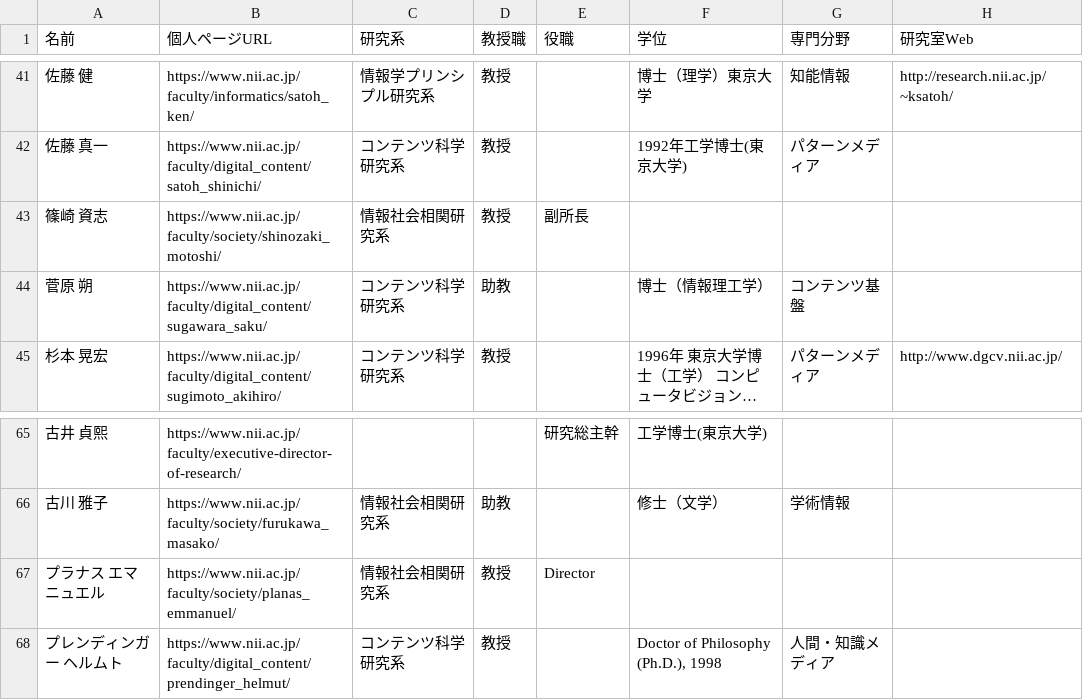
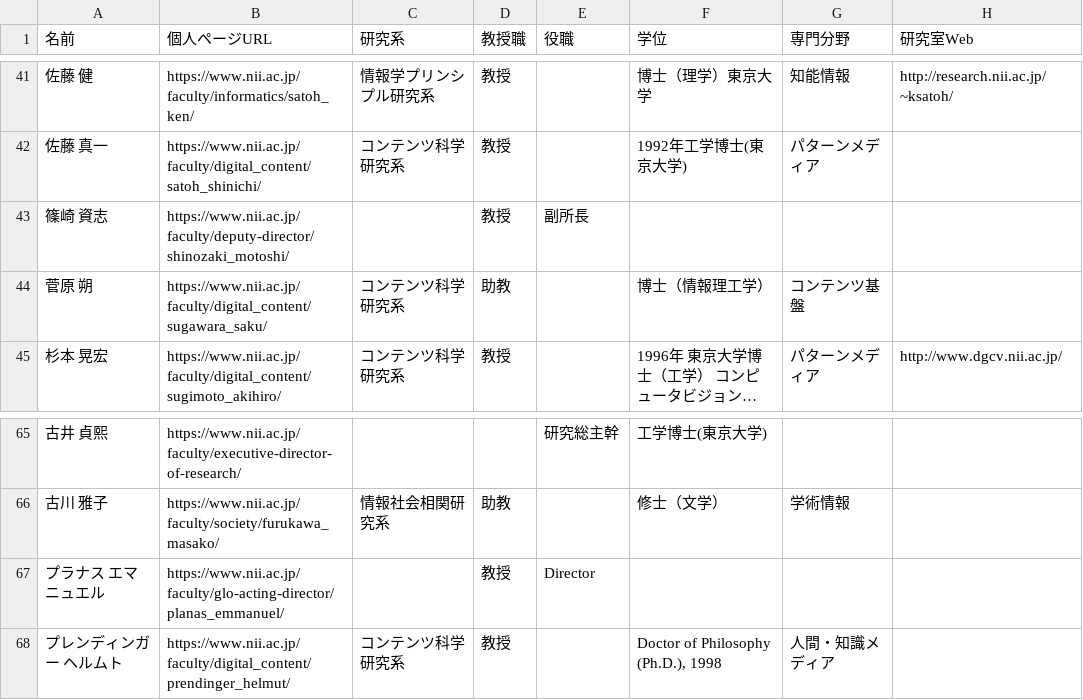
Before and after one commit to TaiseiYamana/PHP_Scraping, a CSV file: csv/list.csv, drawn as a sheet; only a part is shown, gaps mark what is left out; long unchanged cells end in ….

```diff
--- a/csv/list.csv
+++ b/csv/list.csv
@@ -42,3 +42,3 @@
 "佐藤 真一",https://www.nii.ac.jp/faculty/digital_content/satoh_shinichi/,コンテンツ科学研究系,教授,,1992年工学博士(東京大学),パターンメディア,
-"篠崎 資志",https://www.nii.ac.jp/faculty/society/shinozaki_motoshi/,情報社会相関研究系,教授,副所長,,,
+"篠崎 資志",https://www.nii.ac.jp/faculty/deputy-director/shinozaki_motoshi/,,教授,副所長,,,
 "菅原 朔",https://www.nii.ac.jp/faculty/digital_content/sugawara_saku/,コンテンツ科学研究系,助教,,博士（情報理工学）,コンテンツ基盤,
@@ -66,3 +66,3 @@
 "古川 雅子",https://www.nii.ac.jp/faculty/society/furukawa_masako/,情報社会相関研究系,助教,,修士（文学）,学術情報,
-"プラナス エマニュエル",https://www.nii.ac.jp/faculty/society/planas_emmanuel/,情報社会相関研究系,教授,Director,,,
+"プラナス エマニュエル",https://www.nii.ac.jp/faculty/glo-acting-director/planas_emmanuel/,,教授,Director,,,
 "プレンディンガー ヘルムト",https://www.nii.ac.jp/faculty/digital_content/prendinger_helmut/,コンテンツ科学研究系,教授,,"Doctor of Philosophy (Ph.D.), 1998",人間・知識メディア,
```
Also changed, not shown: 6 other files.
